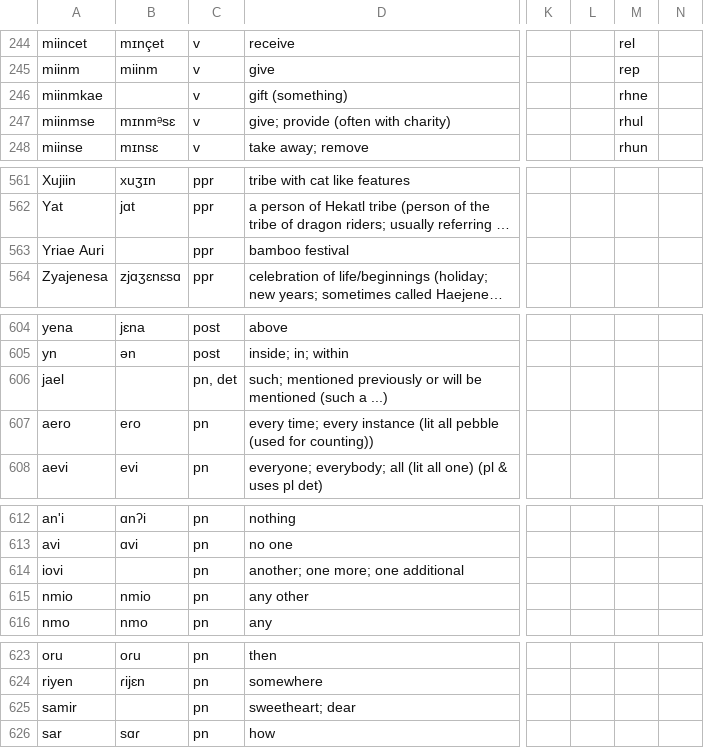
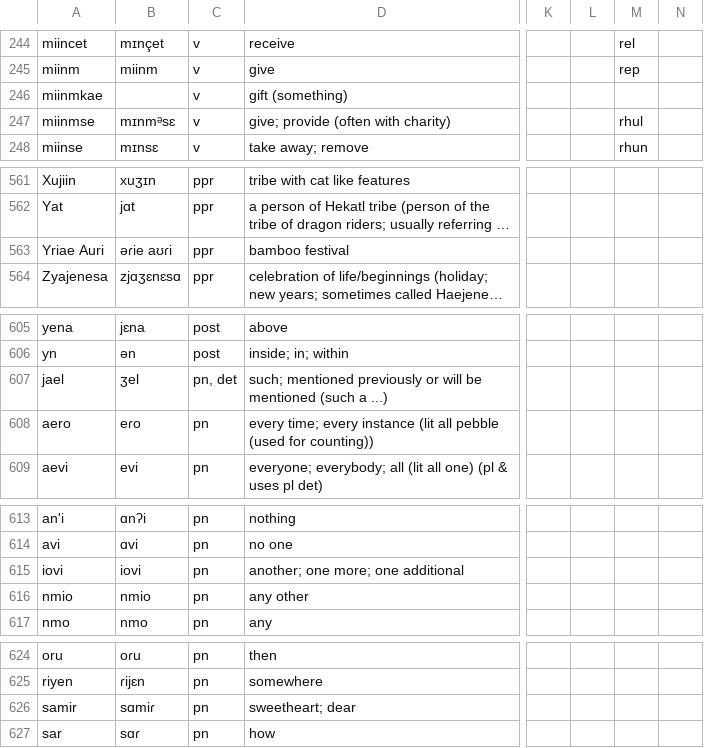
Before and after one commit to Xorol/rushk, a CSV file: dictionaries/tsevhu.csv, drawn as a sheet; only a part is shown, gaps mark what is left out; long unchanged cells end in …; addresses are those after the commit; the diff covers the shown part only; the diff names each change by its address in the sheet, - before the commit and + after, or states it on an @@ line.

```diff
--- a/dictionaries/tsevhu.csv
+++ b/dictionaries/tsevhu.csv
-M246: rhne
+M246: (empty)
-B563: (empty)
+B563: əɾie aʊɾi
-B607: (empty)
+B607: ʒel
-B615: (empty)
+B615: iovi
-B626: (empty)
+B626: sɑmiɾ
```
Also changed, not shown: 45 added rows and 18 edited cells elsewhere in this file, 1 other file.
